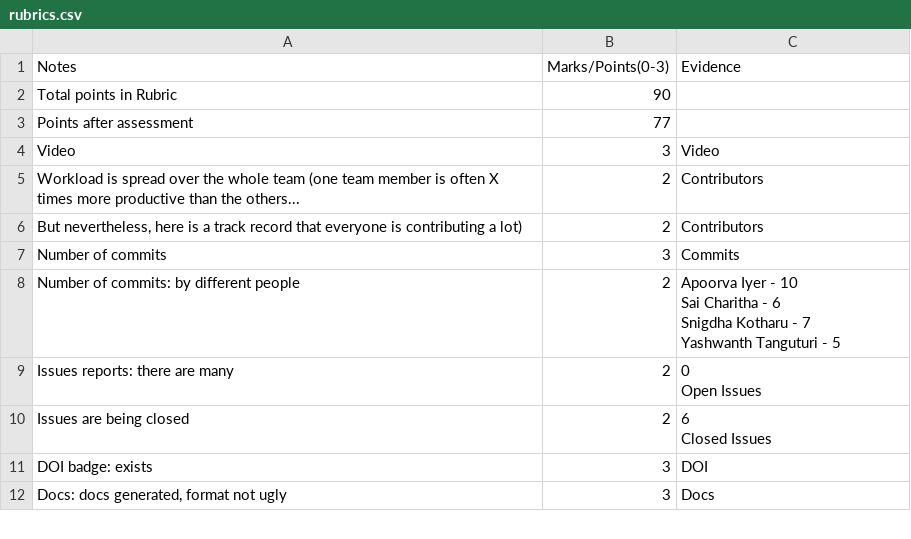
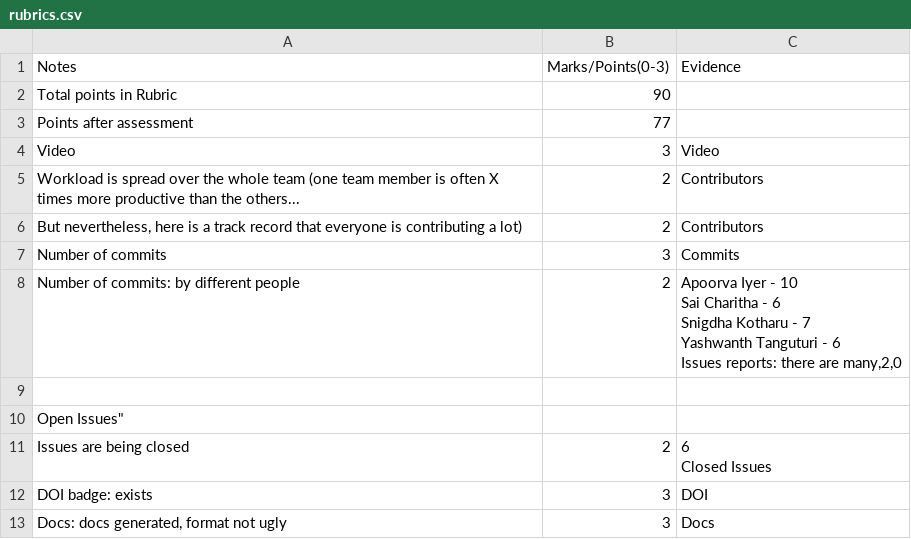
Before and after one commit to SE-Fall2024/MovieRecommender, a CSV file: Project 3/rubrics.csv, drawn as a sheet; only a part is shown.

Commit message:
Update rubrics.csv

```diff
--- a/Project 3/rubrics.csv
+++ b/Project 3/rubrics.csv
@@ -7,9 +7,9 @@ Workload is spread over the whole team (one team member is often X times more pr
 Number of commits,3,Commits
-Number of commits: by different people,2,"Apoorva Iyer - 10
-Sai Charitha - 6
-Snigdha Kotharu - 7
-Yashwanth Tanguturi - 5"
-Issues reports: there are many,2,"0
-
-Open Issues"
+Number of commits: by different people,2,"Apoorva Iyer - 10
+Sai Charitha - 6
+Snigdha Kotharu - 7
+Yashwanth Tanguturi - 6
+Issues reports: there are many,2,"0
+
+Open Issues"
 Issues are being closed,2,"6
```
